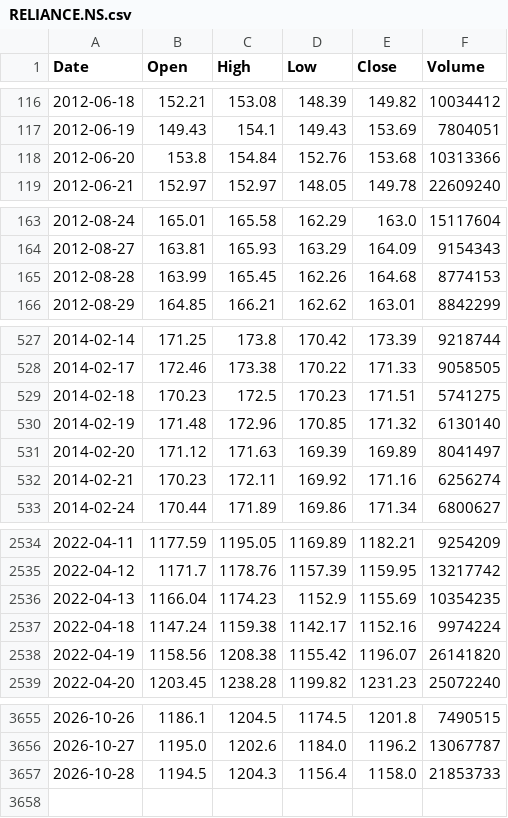
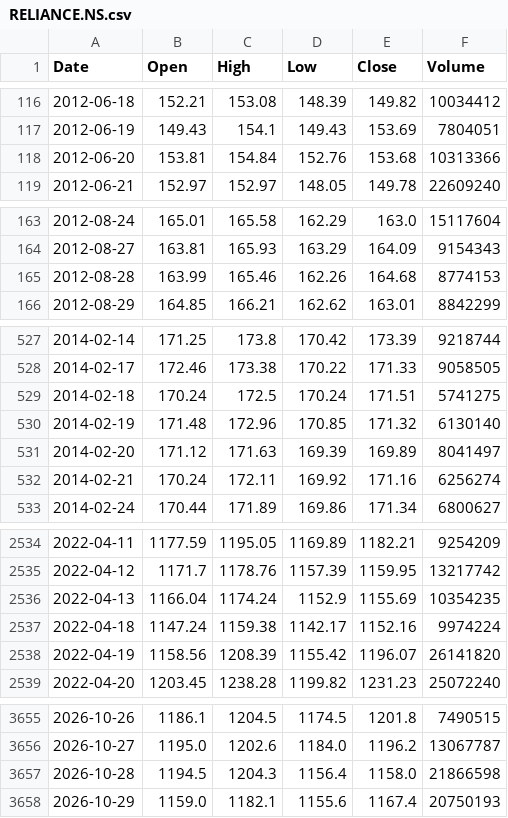
Before and after one commit to mjanthony819/backtestlab-nse, a CSV file: backend/data/cache/RELIANCE.NS.csv, drawn as a sheet; only a part is shown, gaps mark what is left out; the diff covers the shown part only.

```diff
--- a/backend/data/cache/RELIANCE.NS.csv
+++ b/backend/data/cache/RELIANCE.NS.csv
@@ -117,3 +117,3 @@ Date,Open,High,Low,Close,Volume
 2012-06-19,149.43,154.1,149.43,153.69,7804051
-2012-06-20,153.8,154.84,152.76,153.68,10313366
+2012-06-20,153.81,154.84,152.76,153.68,10313366
 2012-06-21,152.97,152.97,148.05,149.78,22609240
@@ -164,3 +164,3 @@ Date,Open,High,Low,Close,Volume
 2012-08-27,163.81,165.93,163.29,164.09,9154343
-2012-08-28,163.99,165.45,162.26,164.68,8774153
+2012-08-28,163.99,165.46,162.26,164.68,8774153
 2012-08-29,164.85,166.21,162.62,163.01,8842299
@@ -528,6 +528,6 @@ Date,Open,High,Low,Close,Volume
 2014-02-17,172.46,173.38,170.22,171.33,9058505
-2014-02-18,170.23,172.5,170.23,171.51,5741275
+2014-02-18,170.24,172.5,170.24,171.51,5741275
 2014-02-19,171.48,172.96,170.85,171.32,6130140
 2014-02-20,171.12,171.63,169.39,169.89,8041497
-2014-02-21,170.23,172.11,169.92,171.16,6256274
+2014-02-21,170.24,172.11,169.92,171.16,6256274
 2014-02-24,170.44,171.89,169.86,171.34,6800627
@@ -2535,5 +2535,5 @@ Date,Open,High,Low,Close,Volume
 2022-04-12,1171.7,1178.76,1157.39,1159.95,13217742
-2022-04-13,1166.04,1174.23,1152.9,1155.69,10354235
+2022-04-13,1166.04,1174.24,1152.9,1155.69,10354235
 2022-04-18,1147.24,1159.38,1142.17,1152.16,9974224
-2022-04-19,1158.56,1208.38,1155.42,1196.07,26141820
+2022-04-19,1158.56,1208.39,1155.42,1196.07,26141820
 2022-04-20,1203.45,1238.28,1199.82,1231.23,25072240
@@ -3656,2 +3656,3 @@ Date,Open,High,Low,Close,Volume
 2026-10-27,1195.0,1202.6,1184.0,1196.2,13067787
-2026-10-28,1194.5,1204.3,1156.4,1158.0,21853733
+2026-10-28,1194.5,1204.3,1156.4,1158.0,21866598
+2026-10-29,1159.0,1182.1,1155.6,1167.4,20750193
```
Also changed, not shown: 28 edited cells elsewhere in this file, backend/data/cache/HEROMOTOCO.NS.csv, backend/data/cache/SUNPHARMA.NS.csv, 49 other files.
